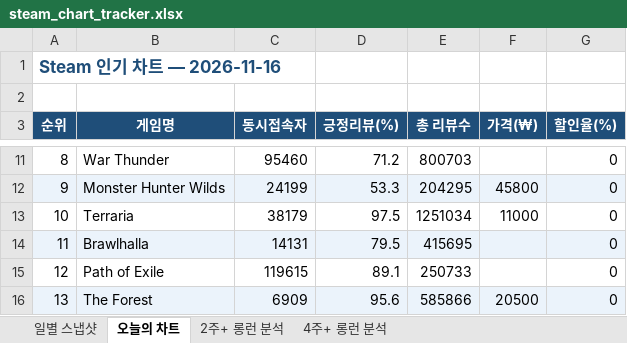
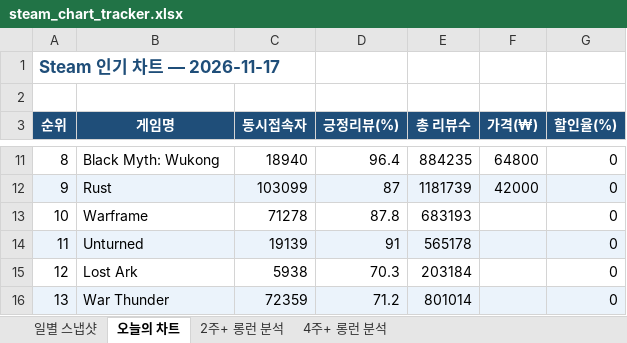
Before and after one commit to yunahro0513/steam-tracker, an Excel workbook: steam_chart_tracker.xlsx, sheet 오늘의 차트, drawn as a sheet; only a part is shown, gaps mark what is left out; values as stored, in another font and other column widths than the file's, no borders; the diff covers the shown part only; the diff names each change by its address in the sheet, - before the commit and + after, or states it on an @@ line.

```diff
--- a/steam_chart_tracker.xlsx (sheet 오늘의 차트)
+++ b/steam_chart_tracker.xlsx (sheet 오늘의 차트)
-A1 (순위): Steam 인기 차트 — 2026-11-16
+A1 (순위): Steam 인기 차트 — 2026-11-17
-B11 (게임명): War Thunder
+B11 (게임명): Black Myth: Wukong
-C11 (동시접속자): 95460
+C11 (동시접속자): 18940
-D11 (긍정리뷰(%)): 71.2
+D11 (긍정리뷰(%)): 96.4
-E11 (총 리뷰수): 800703
+E11 (총 리뷰수): 884235
-F11 (가격(₩)): (empty)
+F11 (가격(₩)): 64800
-B12 (게임명): Monster Hunter Wilds
+B12 (게임명): Rust
-C12 (동시접속자): 24199
+C12 (동시접속자): 103099
-D12 (긍정리뷰(%)): 53.3
+D12 (긍정리뷰(%)): 87
-E12 (총 리뷰수): 204295
+E12 (총 리뷰수): 1181739
-F12 (가격(₩)): 45800
+F12 (가격(₩)): 42000
-B13 (게임명): Terraria
+B13 (게임명): Warframe
-C13 (동시접속자): 38179
+C13 (동시접속자): 71278
-D13 (긍정리뷰(%)): 97.5
+D13 (긍정리뷰(%)): 87.8
-E13 (총 리뷰수): 1251034
+E13 (총 리뷰수): 683193
-F13 (가격(₩)): 11000
+F13 (가격(₩)): (empty)
-B14 (게임명): Brawlhalla
+B14 (게임명): Unturned
-C14 (동시접속자): 14131
+C14 (동시접속자): 19139
-D14 (긍정리뷰(%)): 79.5
+D14 (긍정리뷰(%)): 91
-E14 (총 리뷰수): 415695
+E14 (총 리뷰수): 565178
-B15 (게임명): Path of Exile
+B15 (게임명): Lost Ark
-C15 (동시접속자): 119615
+C15 (동시접속자): 5938
-D15 (긍정리뷰(%)): 89.1
+D15 (긍정리뷰(%)): 70.3
-E15 (총 리뷰수): 250733
+E15 (총 리뷰수): 203184
-B16 (게임명): The Forest
+B16 (게임명): War Thunder
-C16 (동시접속자): 6909
+C16 (동시접속자): 72359
-D16 (긍정리뷰(%)): 95.6
+D16 (긍정리뷰(%)): 71.2
-E16 (총 리뷰수): 585866
+E16 (총 리뷰수): 801014
-F16 (가격(₩)): 20500
+F16 (가격(₩)): (empty)
```
Also changed, not shown: 216 edited cells and cell formats elsewhere in this sheet, sheet 일별 스냅샷, sheet 2주+ 롱런 분석, sheet 4주+ 롱런 분석, 1 other file.
